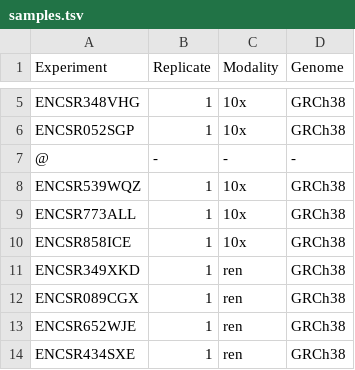
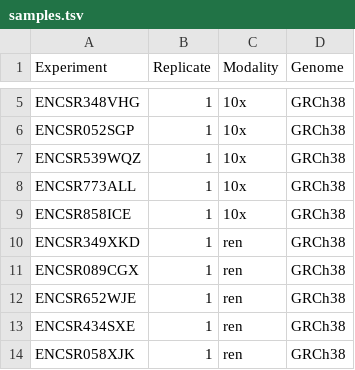
Before and after one commit to kundajelab/ENCODE_scatac, a TSV file: config/samples.tsv, drawn as a sheet; only a part is shown, gaps mark what is left out; the shorter side is filled out with more unchanged rows.

Commit message:
Collate QC

```diff
--- a/config/samples.tsv
+++ b/config/samples.tsv
@@ -6,3 +6,2 @@ ENCSR348VHG	1	10x	GRCh38
 ENCSR052SGP	1	10x	GRCh38
-@	-	-	-
 ENCSR539WQZ	1	10x	GRCh38
```
